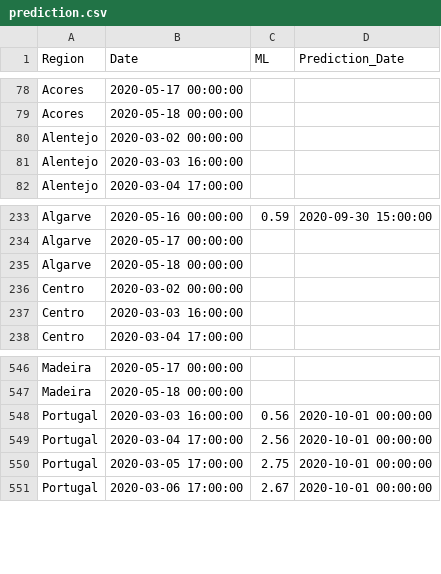
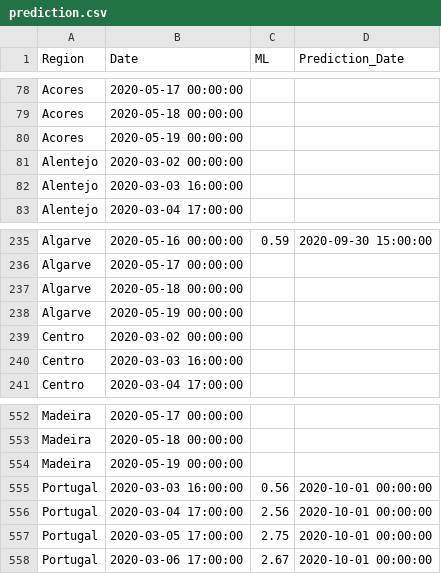
Before and after one commit to builduplabs/covid-countdown, a CSV file: src/data/prediction.csv, drawn as a sheet; only a part is shown, gaps mark what is left out; the diff covers the shown part only; the diff names each change by its address in the sheet, - before the commit and + after, or states it on an @@ line.

```diff
--- a/src/data/prediction.csv
+++ b/src/data/prediction.csv
+row 80: Acores | 2020-05-19 00:00:00
+row 238: Algarve | 2020-05-19 00:00:00
+row 554: Madeira | 2020-05-19 00:00:00
```
Also changed, not shown: 5 added rows and 20 edited cells elsewhere in this file.
